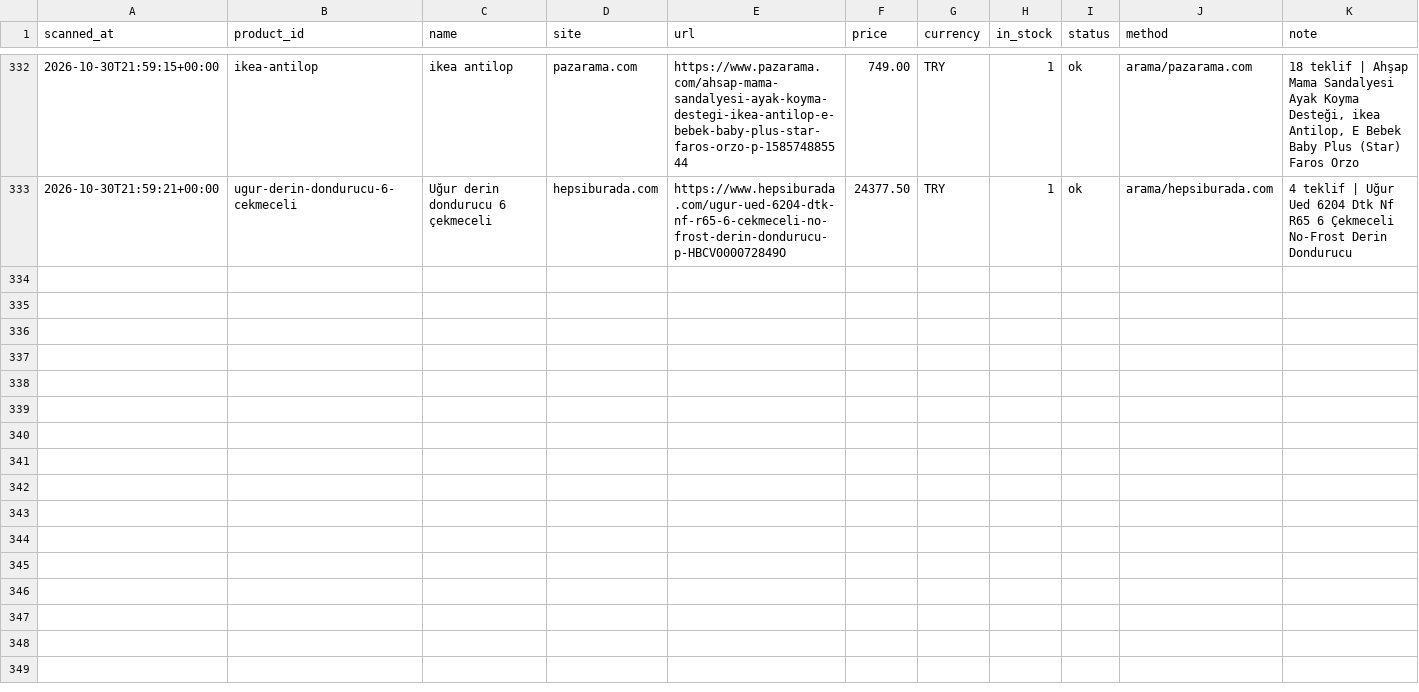
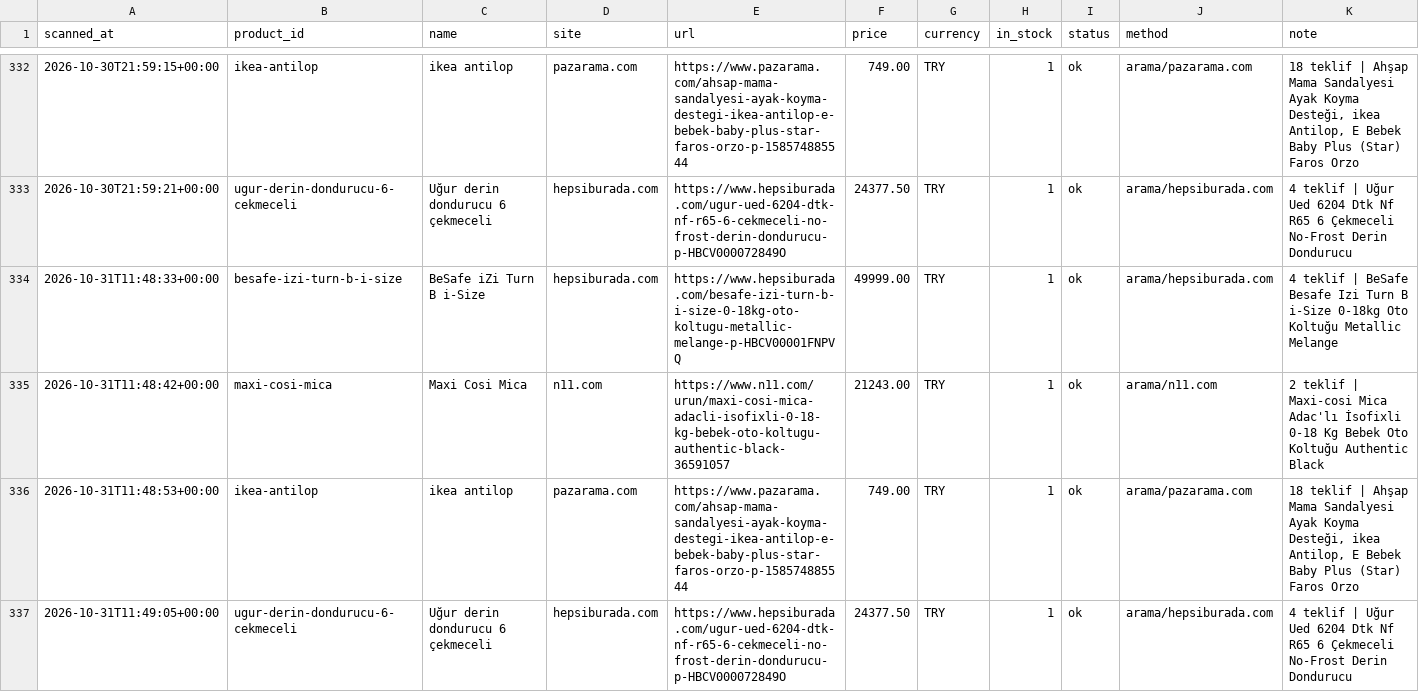
Before and after one commit to kaan2635/fiyat-takip, a CSV file: data/history.csv, drawn as a sheet; only a part is shown, gaps mark what is left out; the diff names each change by its address in the sheet, - before the commit and + after, or states it on an @@ line.

```diff
--- a/data/history.csv
+++ b/data/history.csv
+row 334: 2026-10-31T11:48:33+00:00 | besafe-izi-turn-b-i-size | BeSafe iZi Turn B i-Size | hepsiburada.com | https://www.hepsiburada.com/besafe-izi-turn-b-i-size-0-18kg-oto-koltugu-metallic-melange-p-HBCV00001FNPVQ | 49999.00 | TRY | 1 | ok | arama/hepsiburada.com | 4 teklif | BeSafe Besafe Izi Turn B i-Size 0-18kg Oto Koltuğu Metallic Melange
+row 335: 2026-10-31T11:48:42+00:00 | maxi-cosi-mica | Maxi Cosi Mica | n11.com | https://www.n11.com/urun/maxi-cosi-mica-adacli-isofixli-0-18-kg-bebek-oto-koltugu-authentic-black-36591057 | 21243.00 | TRY | 1 | ok | arama/n11.com | 2 teklif | Maxi-cosi Mica Adac'lı İsofixli 0-18 Kg Bebek Oto Koltuğu Authentic Black
+row 336: 2026-10-31T11:48:53+00:00 | ikea-antilop | ikea antilop | pazarama.com | https://www.pazarama.com/ahsap-mama-sandalyesi-ayak-koyma-destegi-ikea-antilop-e-bebek-baby-plus-star-faros-orzo-p-158574885544 | 749.00 | TRY | 1 | ok | arama/pazarama.com | 18 teklif | Ahşap Mama Sandalyesi Ayak Koyma Desteği, ikea Antilop, E Bebek Baby Plus (Star) Faros Orzo
+row 337: 2026-10-31T11:49:05+00:00 | ugur-derin-dondurucu-6-cekmeceli | Uğur derin dondurucu 6 çekmeceli | hepsiburada.com | https://www.hepsiburada.com/ugur-ued-6204-dtk-nf-r65-6-cekmeceli-no-frost-derin-dondurucu-p-HBCV000072849O | 24377.50 | TRY | 1 | ok | arama/hepsiburada.com | 4 teklif | Uğur Ued 6204 Dtk Nf R65 6 Çekmeceli No-Frost Derin Dondurucu
```
Also changed, not shown: 3 other files.
